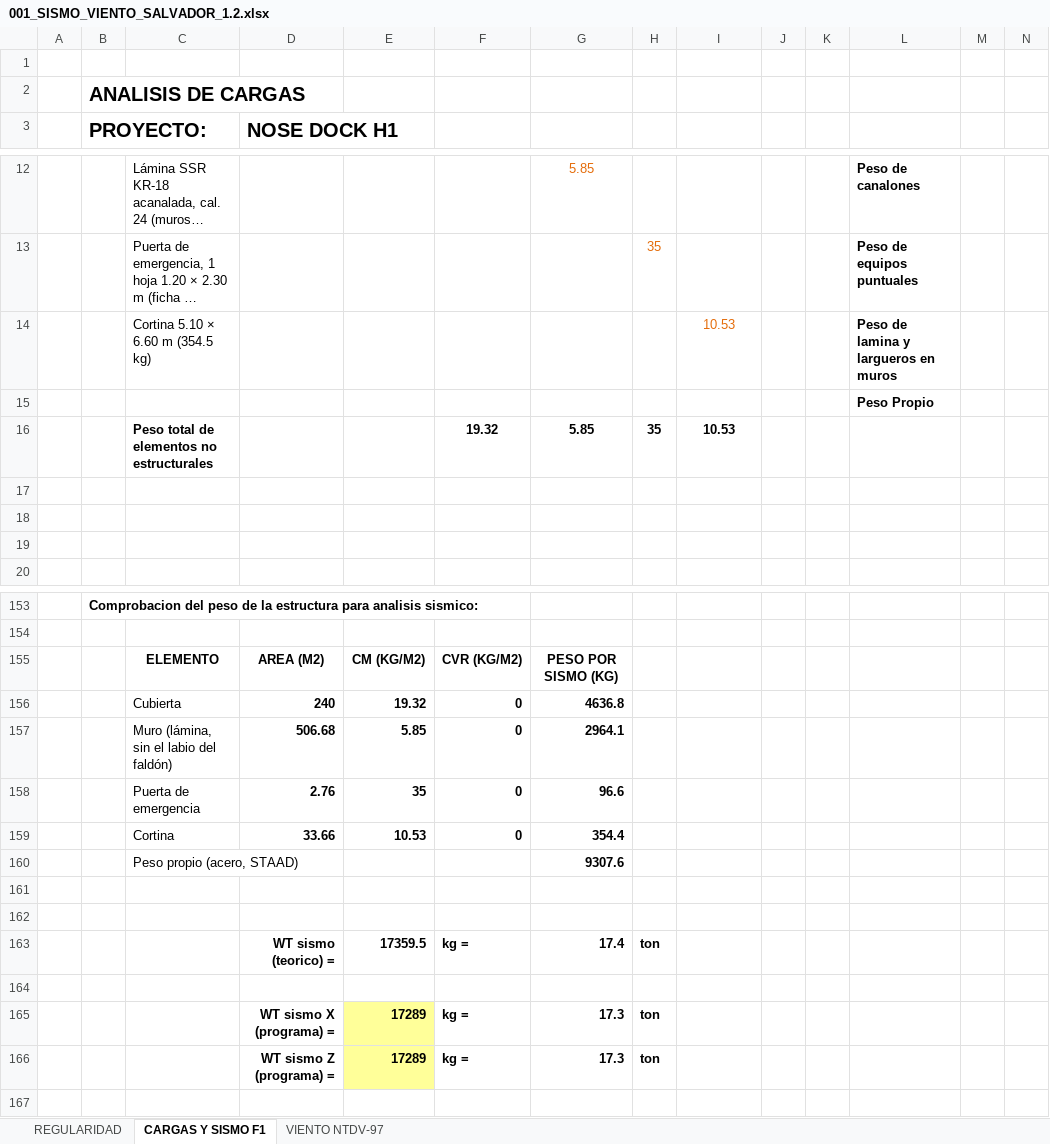
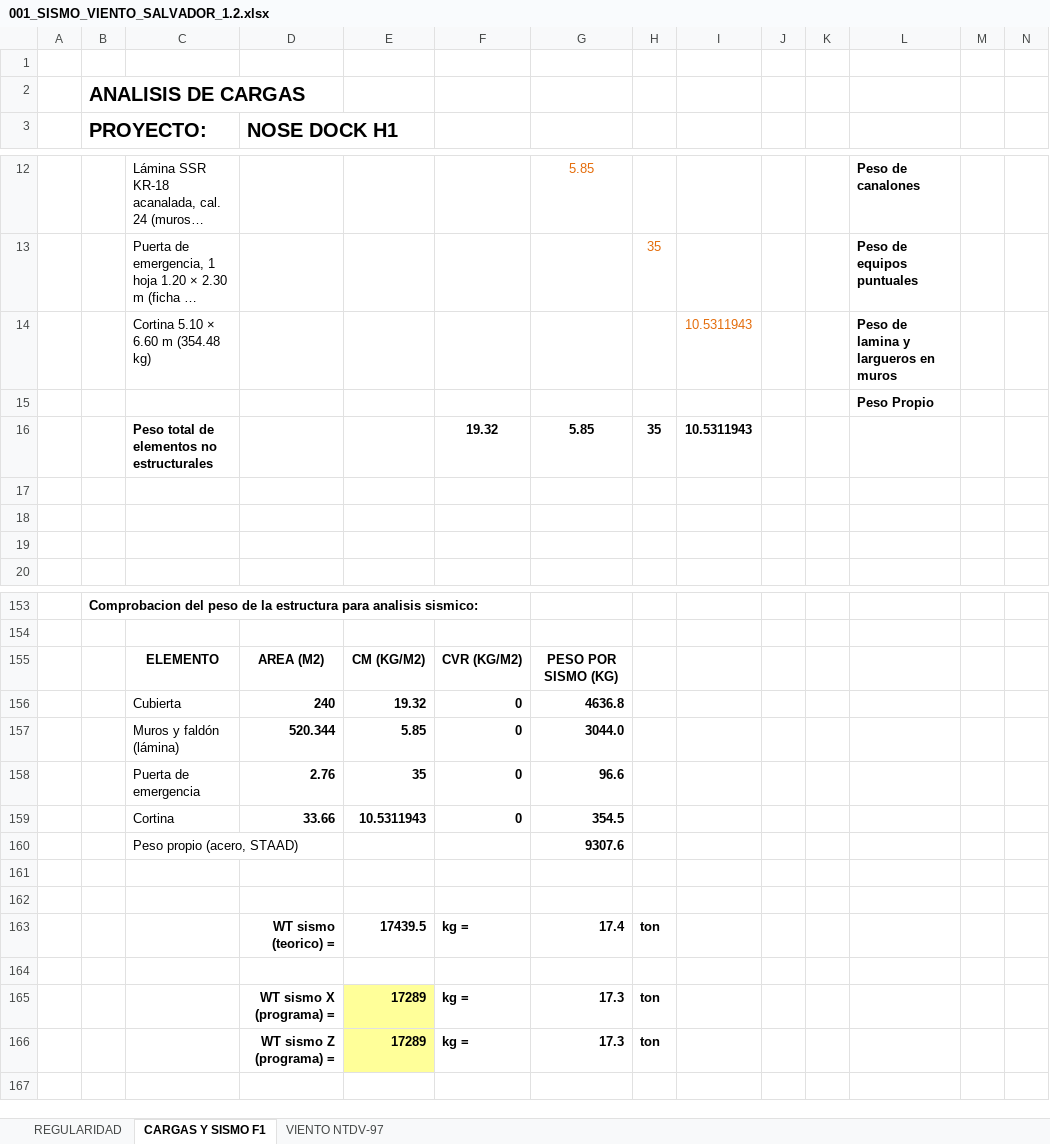
Before and after one commit to 1612567helumich/STAADS, an Excel workbook: 001_SISMO_VIENTO_SALVADOR_1.2.xlsx, sheet CARGAS Y SISMO F1, drawn as a sheet; only a part is shown, gaps mark what is left out; long unchanged cells end in …; values as stored, in another font and other column widths than the file's, no borders; charts and pictures not drawn; removed rows and columns are numbered as before the commit, all else as after; rows hold the shown columns only; the diff names each change by its address in the sheet, - before the commit and + after, or states it on an @@ line.

```diff
--- a/001_SISMO_VIENTO_SALVADOR_1.2.xlsx (sheet CARGAS Y SISMO F1)
+++ b/001_SISMO_VIENTO_SALVADOR_1.2.xlsx (sheet CARGAS Y SISMO F1)
-C14: Cortina 5.10 × 6.60 m (354.5 kg)
+C14: Cortina 5.10 × 6.60 m (354.48 kg)
-I14: 10.53
+I14: 10.5311943
-I16: 10.53
+I16: 10.5311943
-row 157:  |  | Muro (lámina, sin el labio del faldón) | 506.68 | 5.85 | 0 | 2964.1
+row 157:  |  | Muros y faldón (lámina) | 520.344 | 5.85 | 0 | 3044.0
-E159: 10.53
+E159: 10.5311943
-G159: 354.4
+G159: 354.5
-E163: 17359.5
+E163: 17439.5
```
Also changed, not shown: 2 other files.
